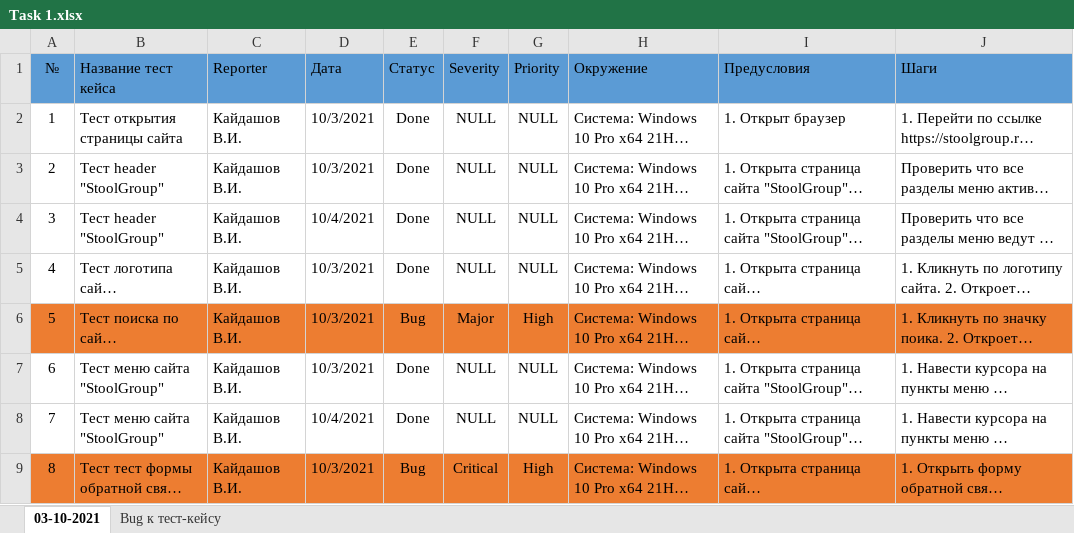
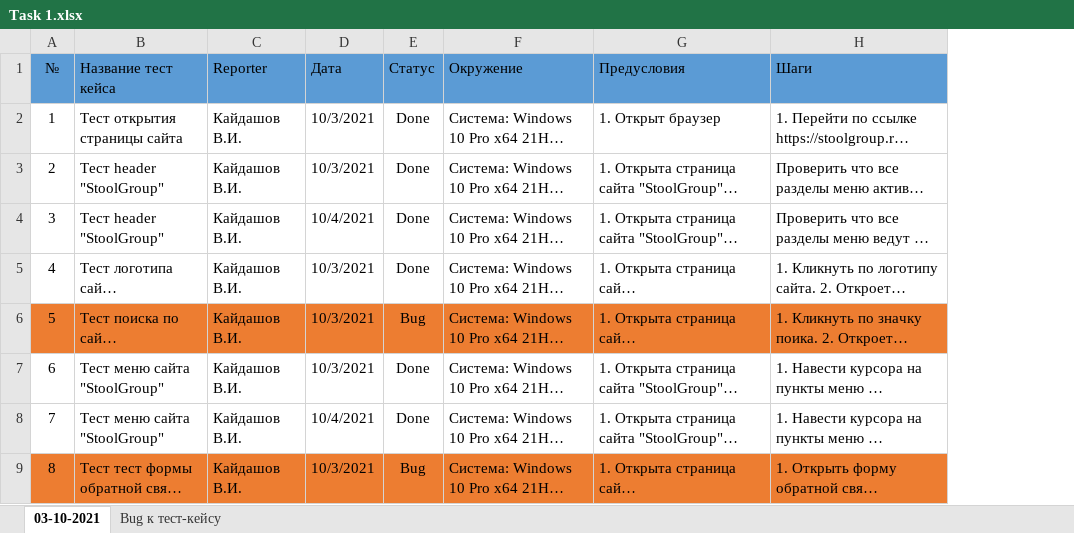
Before and after one commit to Kajdashov/portfolio, an Excel workbook: Task 1.xlsx, sheet 03-10-2021, drawn as a sheet; only a part is shown; long unchanged cells end in …; values as stored, in another font and other column widths than the file's, no borders; charts and pictures not drawn; the diff names each change by its address in the sheet, - before the commit and + after, or states it on an @@ line.

Commit message:
0.1

```diff
--- a/Task 1.xlsx (sheet 03-10-2021)
+++ b/Task 1.xlsx (sheet 03-10-2021)
-column F (Severity), rows 2-9: NULL | NULL | NULL | NULL | Major | NULL | NULL | Critical
-column G (Priority), rows 2-9: NULL | NULL | NULL | NULL | High | NULL | NULL | High
```
Also changed, not shown: charts or pictures.
